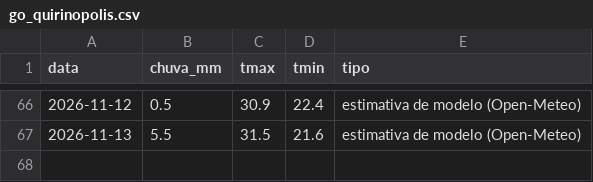
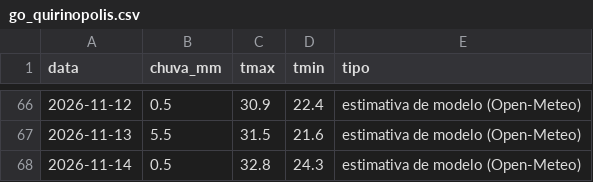
Before and after one commit to rjguimaraes/daily-brief, a CSV file: data/weather/go_quirinopolis.csv, drawn as a sheet; only a part is shown, gaps mark what is left out.

```diff
--- a/data/weather/go_quirinopolis.csv
+++ b/data/weather/go_quirinopolis.csv
@@ -67 +67,2 @@ data,chuva_mm,tmax,tmin,tipo
 2026-11-13,5.5,31.5,21.6,estimativa de modelo (Open-Meteo)
+2026-11-14,0.5,32.8,24.3,estimativa de modelo (Open-Meteo)
```
Also changed, not shown: data/series/bitcoin.csv, data/weather/to_lagoa_azul.csv, 6 other files.
